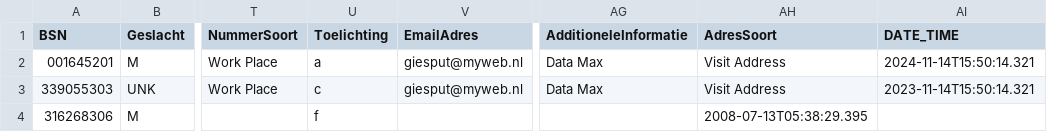
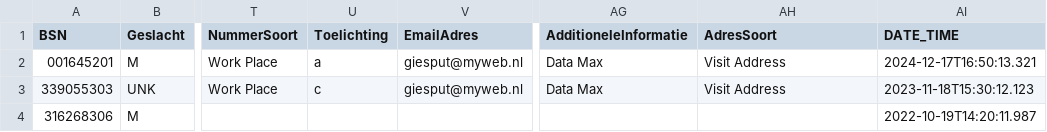
Before and after one commit to MaastrichtUniversity/docker-health, a CSV file: data/envida-demo-data/csv/patient_2024.csv, drawn as a sheet; only a part is shown, gaps mark what is left out; the diff names each change by its address in the sheet, - before the commit and + after, or states it on an @@ line.

Commit message:
Fix patient_2024.csv for zio & envida demo-data [DHHDP-714, DHHDP-814]

```diff
--- a/data/envida-demo-data/csv/patient_2024.csv
+++ b/data/envida-demo-data/csv/patient_2024.csv
-AI2 (DATE_TIME): 2024-11-14T15:50:14.321
+AI2 (DATE_TIME): 2024-12-17T16:50:13.321
-AI3 (DATE_TIME): 2023-11-14T15:50:14.321
+AI3 (DATE_TIME): 2023-11-18T15:30:12.123
-U4 (Toelichting): f
+U4 (Toelichting): (empty)
-AH4 (AdresSoort): 2008-07-13T05:38:29.395
+AH4 (AdresSoort): (empty)
-AI4 (DATE_TIME): (empty)
+AI4 (DATE_TIME): 2022-10-19T14:20:11.987
```
Also changed, not shown: data/zio-demo-data/csv/patient_2024.csv.
